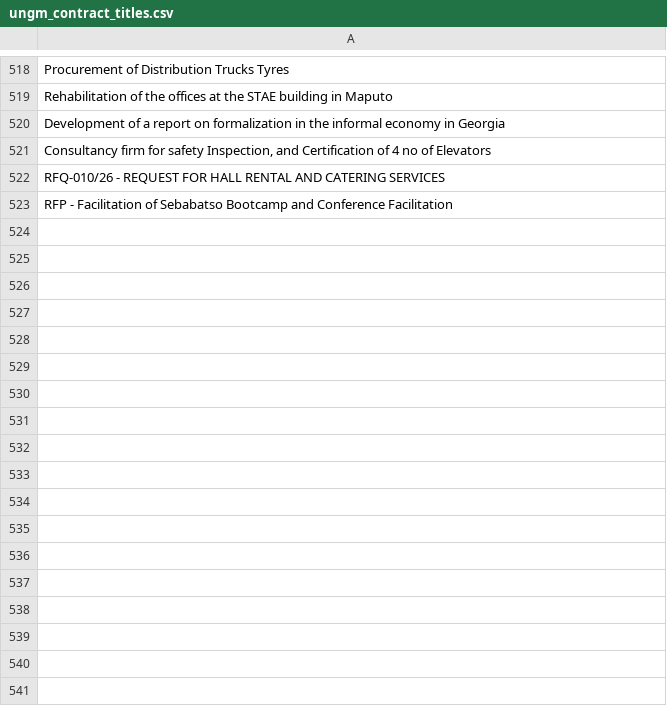
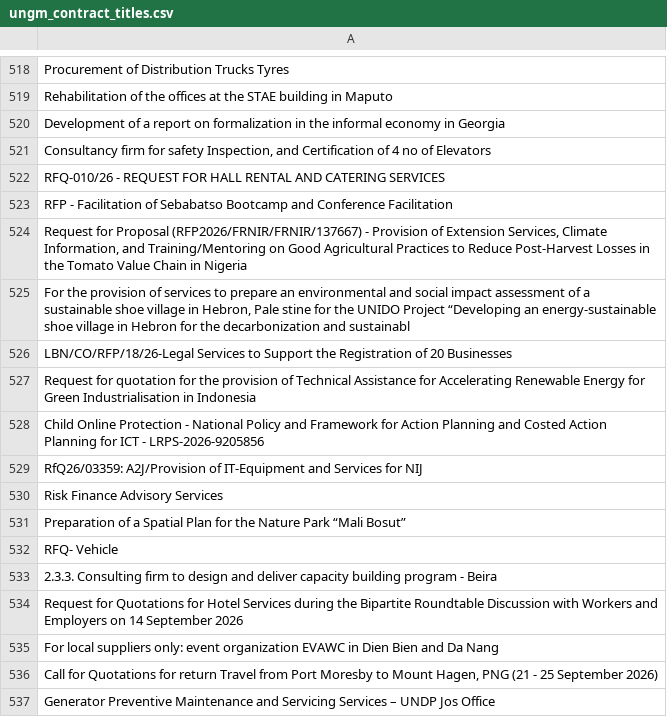
Before and after one commit to LSE-consulting/Notion, a CSV file: Sources/UNGM/ungm_contract_titles.csv, drawn as a sheet; only a part is shown, gaps mark what is left out; the diff names each change by its address in the sheet, - before the commit and + after, or states it on an @@ line.

```diff
--- a/Sources/UNGM/ungm_contract_titles.csv
+++ b/Sources/UNGM/ungm_contract_titles.csv
+row 524: Request for Proposal (RFP2026/FRNIR/FRNIR/137667) - Provision of Extension Services, Climate Information, and Training/Mentoring on Good Agricultural Practices to Reduce Post‑Harvest Losses in the Tomato Value Chain in Nigeria
+row 525: For the provision of services to prepare an environmental and social impact assessment of a sustainable shoe village in Hebron, Pale stine for the UNIDO Project “Developing an energy-sustainable shoe village in Hebron for the decarbonization and sustainabl
+row 526: LBN/CO/RFP/18/26-Legal Services to Support the Registration of 20 Businesses
+row 527: Request for quotation for the provision of Technical Assistance for Accelerating Renewable Energy for Green Industrialisation in Indonesia
+row 528: Child Online Protection - National Policy and Framework for Action Planning and Costed Action Planning for ICT - LRPS-2026-9205856
+row 529: RfQ26/03359: A2J/Provision of IT-Equipment and Services for NIJ
+row 530: Risk Finance Advisory Services
+row 531: Preparation of a Spatial Plan for the Nature Park “Mali Bosut”
+row 532: RFQ- Vehicle
+row 533: 2.3.3. Consulting firm to design and deliver capacity building program - Beira
+row 534: Request for Quotations for Hotel Services during the Bipartite Roundtable Discussion with Workers and Employers on 14 September 2026
+row 535: For local suppliers only: event organization EVAWC in Dien Bien and Da Nang
+row 536: Call for Quotations for return Travel from Port Moresby to Mount Hagen, PNG (21 - 25 September 2026)
+row 537: Generator Preventive Maintenance and Servicing Services – UNDP Jos Office
```
Also changed, not shown: Sources/Council of Europe/coe_contract_titles.csv, Sources/EU Contracts/EU_contract_titles.csv, 12 other files.
